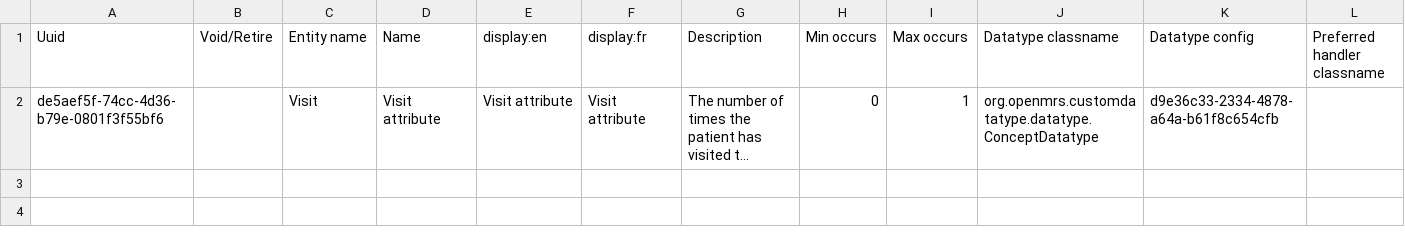
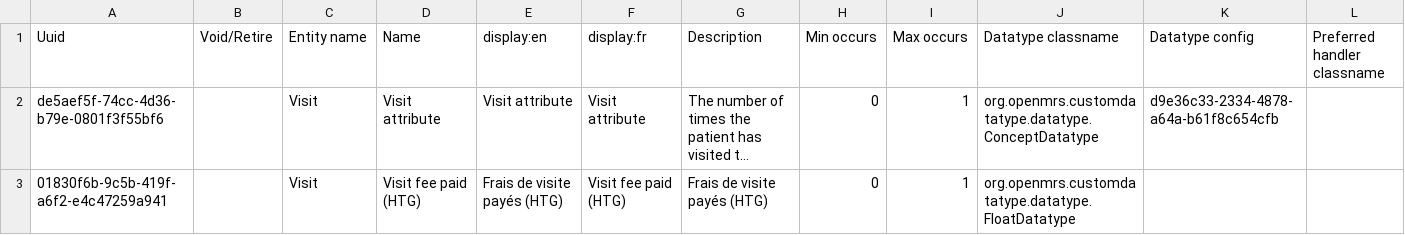
Before and after one commit to mekomsolutions/ozone-lamp, a CSV file: configs/openmrs/initializer_config/attributetypes/attribute_types.csv, drawn as a sheet; only a part is shown; long unchanged cells end in …; rows hold the shown columns only; the diff names each change by its address in the sheet, - before the commit and + after, or states it on an @@ line.

Commit message:
Fix data timeline rows, update `esm-generic-patient-widgets-app` version and add visit attribute (#46)

```diff
--- a/configs/openmrs/initializer_config/attributetypes/attribute_types.csv
+++ b/configs/openmrs/initializer_config/attributetypes/attribute_types.csv
+row 3: 01830f6b-9c5b-419f-a6f2-e4c47259a941 |  | Visit | Visit fee paid (HTG) | Frais de visite payés (HTG) | Visit fee paid (HTG) | Frais de visite payés (HTG) | 0 | 1 | org.openmrs.customdatatype.datatype.FloatDatatype
```
Also changed, not shown: 2 other files.
